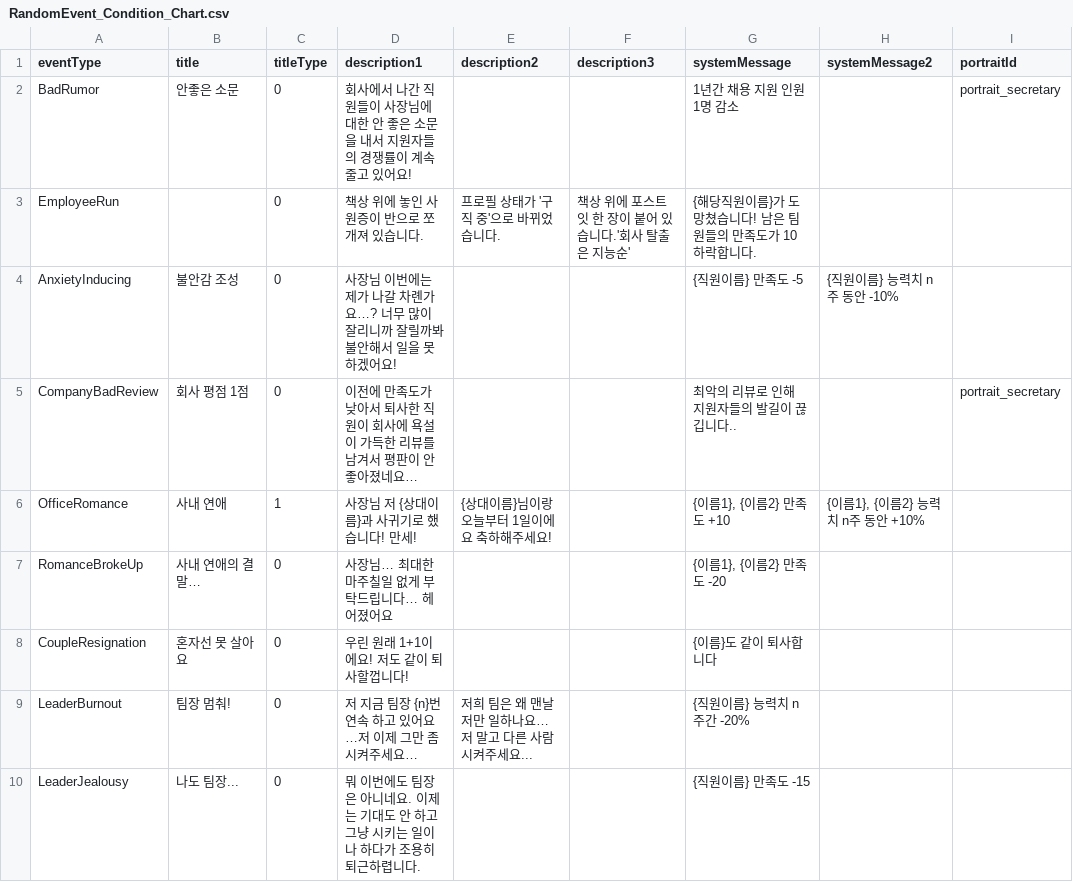
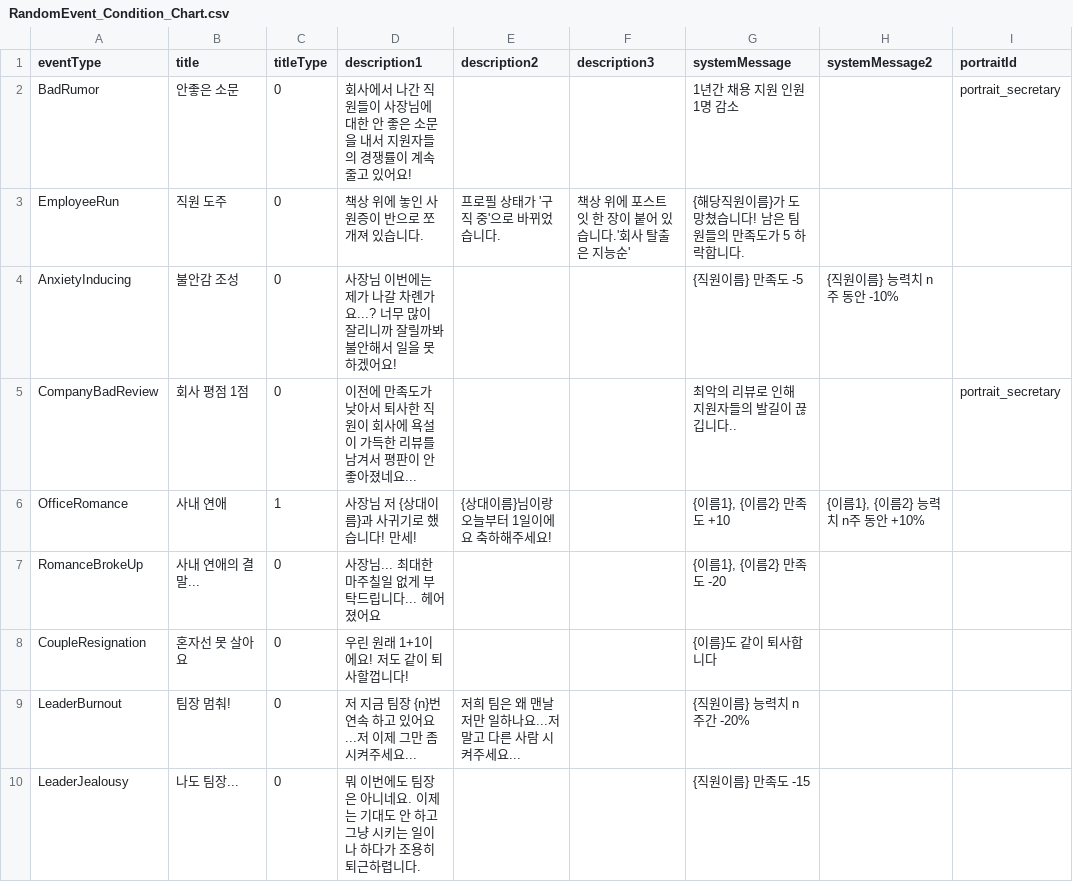
Before and after one commit to DongjunGu/GameDevTycoon, a CSV file: Assets/Scripts/InGame/RandomEvent/RandomEvent_Condition_Chart.csv, drawn as a sheet; only a part is shown; the diff names each change by its address in the sheet, - before the commit and + after, or states it on an @@ line.

```diff
--- a/Assets/Scripts/InGame/RandomEvent/RandomEvent_Condition_Chart.csv
+++ b/Assets/Scripts/InGame/RandomEvent/RandomEvent_Condition_Chart.csv
-B3 (title): (empty)
+B3 (title): 직원 도주
-G3 (systemMessage): {해당직원이름}가 도망쳤습니다! 남은 팀원들의 만족도가 10 하락합니다.
+G3 (systemMessage): {해당직원이름}가 도망쳤습니다! 남은 팀원들의 만족도가 5 하락합니다.
-D4 (description1): …차롄가요…? 너무 많…
+D4 (description1): …차롄가요...? 너무 많…
-D5 (description1): …아졌네요…
+D5 (description1): …아졌네요...
-B7 (title): 사내 연애의 결말…
+B7 (title): 사내 연애의 결말...
-D7 (description1): 사장님… 최대한 마주칠일 없게 부탁드립니다… 헤어졌어요
+D7 (description1): 사장님... 최대한 마주칠일 없게 부탁드립니다... 헤어졌어요
-D9 (description1): 저 지금 팀장 {n}번 연속 하고 있어요…저 이제 그만 좀 시켜주세요…
+D9 (description1): 저 지금 팀장 {n}번 연속 하고 있어요...저 이제 그만 좀 시켜주세요...
-E9 (description2): 저희 팀은 왜 맨날 저만 일하나요…저 말고 다른 사람 시켜주세요...
+E9 (description2): 저희 팀은 왜 맨날 저만 일하나요...저 말고 다른 사람 시켜주세요...
```
Also changed, not shown: Assets/Scripts/InGame/RandomEvent/RandomEventChoice_Chart.csv, Assets/Scripts/InGame/RandomEvent/RandomEvent_Chart.csv, 54 other files.
